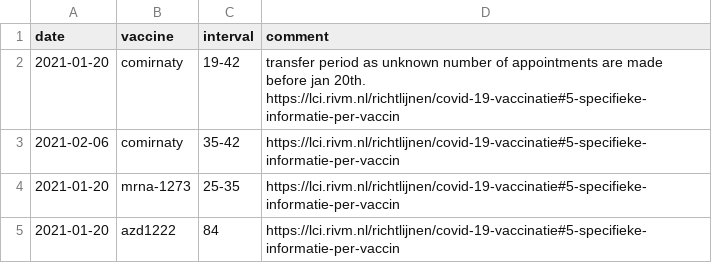
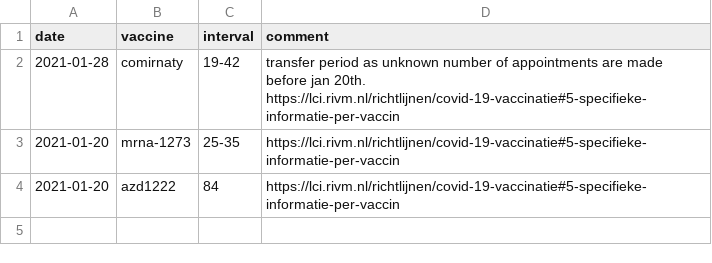
Before and after one commit to Sikerdebaard/global-vaccine-model, a CSV file: data/locations/netherlands/vaccine_regimen.csv, drawn as a sheet.

Commit message:
Model update with new RIVM data

```diff
--- a/data/locations/netherlands/vaccine_regimen.csv
+++ b/data/locations/netherlands/vaccine_regimen.csv
@@ -1,4 +1,3 @@
 date,vaccine,interval,comment
-2021-01-20,comirnaty,19-42,transfer period as unknown number of appointments are made before jan 20th. https://lci.rivm.nl/richtlijnen/covid-19-vaccinatie#5-specifieke-informatie-per-vaccin
-2021-02-06,comirnaty,35-42,https://lci.rivm.nl/richtlijnen/covid-19-vaccinatie#5-specifieke-informatie-per-vaccin
+2021-01-28,comirnaty,19-42,transfer period as unknown number of appointments are made before jan 20th. https://lci.rivm.nl/richtlijnen/covid-19-vaccinatie#5-specifieke-informatie-per-vaccin
 2021-01-20,mrna-1273,25-35,https://lci.rivm.nl/richtlijnen/covid-19-vaccinatie#5-specifieke-informatie-per-vaccin
```
Also changed, not shown: data/locations/netherlands/metadata.csv, 4 other files.
